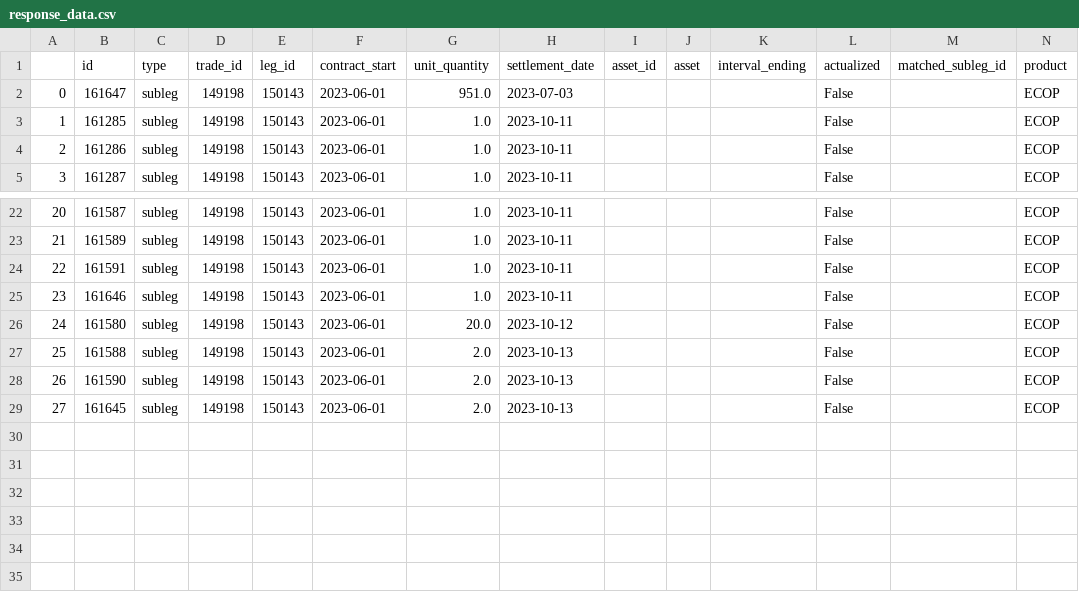
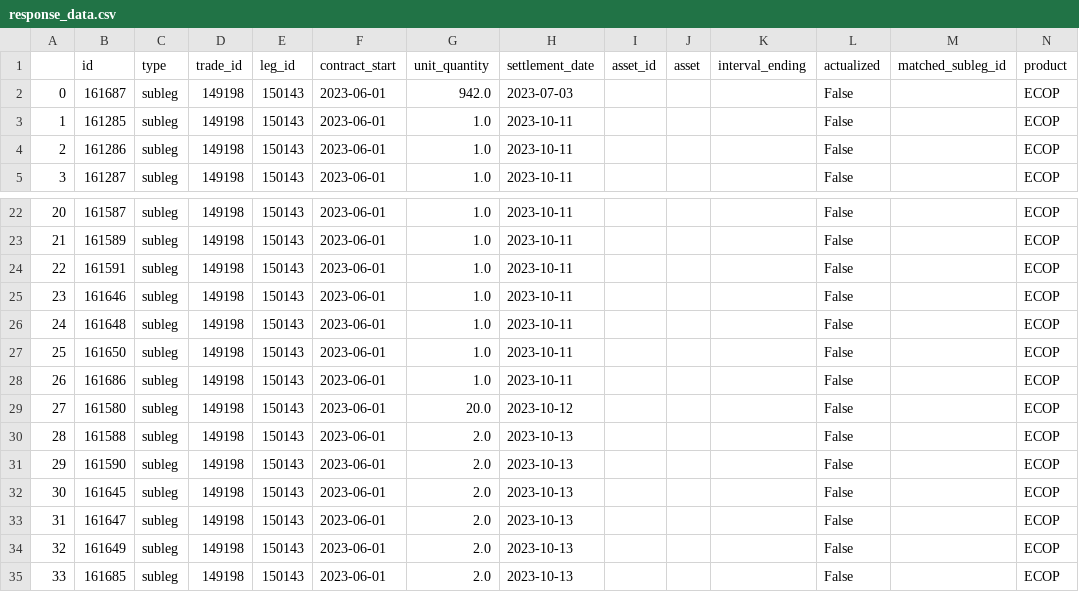
Before and after one commit to generalkatony/MoleculeInjectionGuiV2, a CSV file: response_data.csv, drawn as a sheet; only a part is shown, gaps mark what is left out; addresses are those after the commit; the diff names each change by its address in the sheet, - before the commit and + after, or states it on an @@ line.

```diff
--- a/response_data.csv
+++ b/response_data.csv
-B2 (id): 161647
+B2 (id): 161687
-G2 (unit_quantity): 951.0
+G2 (unit_quantity): 942.0
+row 26: 24 | 161648 | subleg | 149198 | 150143 | 2023-06-01 | 1.0 | 2023-10-11 |  |  |  | False |  | ECOP
+row 27: 25 | 161650 | subleg | 149198 | 150143 | 2023-06-01 | 1.0 | 2023-10-11 |  |  |  | False |  | ECOP
+row 28: 26 | 161686 | subleg | 149198 | 150143 | 2023-06-01 | 1.0 | 2023-10-11 |  |  |  | False |  | ECOP
@@ column A renumbered between rows 29 and 32 @@
+row 33: 31 | 161647 | subleg | 149198 | 150143 | 2023-06-01 | 2.0 | 2023-10-13 |  |  |  | False |  | ECOP
+row 34: 32 | 161649 | subleg | 149198 | 150143 | 2023-06-01 | 2.0 | 2023-10-13 |  |  |  | False |  | ECOP
+row 35: 33 | 161685 | subleg | 149198 | 150143 | 2023-06-01 | 2.0 | 2023-10-13 |  |  |  | False |  | ECOP
```
Also changed, not shown: 2 other files.
